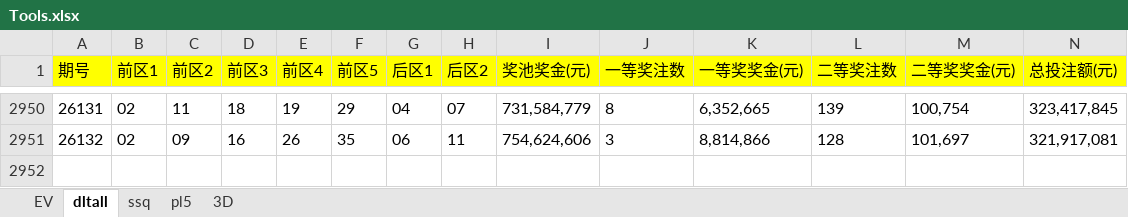
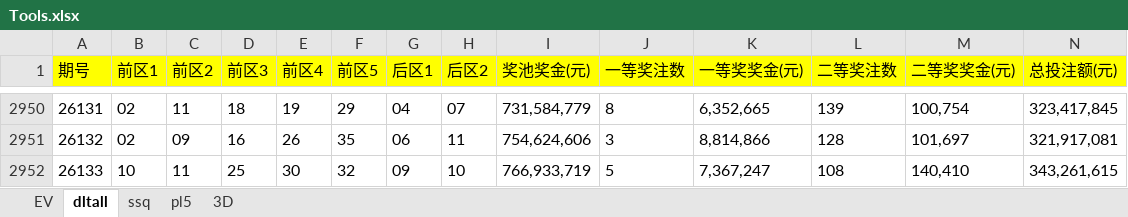
Before and after one commit to 12308422/jnsj, an Excel workbook: Tools.xlsx, sheet dltall, drawn as a sheet; only a part is shown, gaps mark what is left out; values as stored, in another font and other column widths than the file's, no borders; rows hold the shown columns only; the diff names each change by its address in the sheet, - before the commit and + after, or states it on an @@ line.

```diff
--- a/Tools.xlsx (sheet dltall)
+++ b/Tools.xlsx (sheet dltall)
+row 2952: 26133 | 10 | 11 | 25 | 30 | 32 | 09 | 10 | 766,933,719 | 5 | 7,367,247 | 108 | 140,410 | 343,261,615
```
Also changed, not shown: sheet pl5, sheet 3D, sheet EV.
